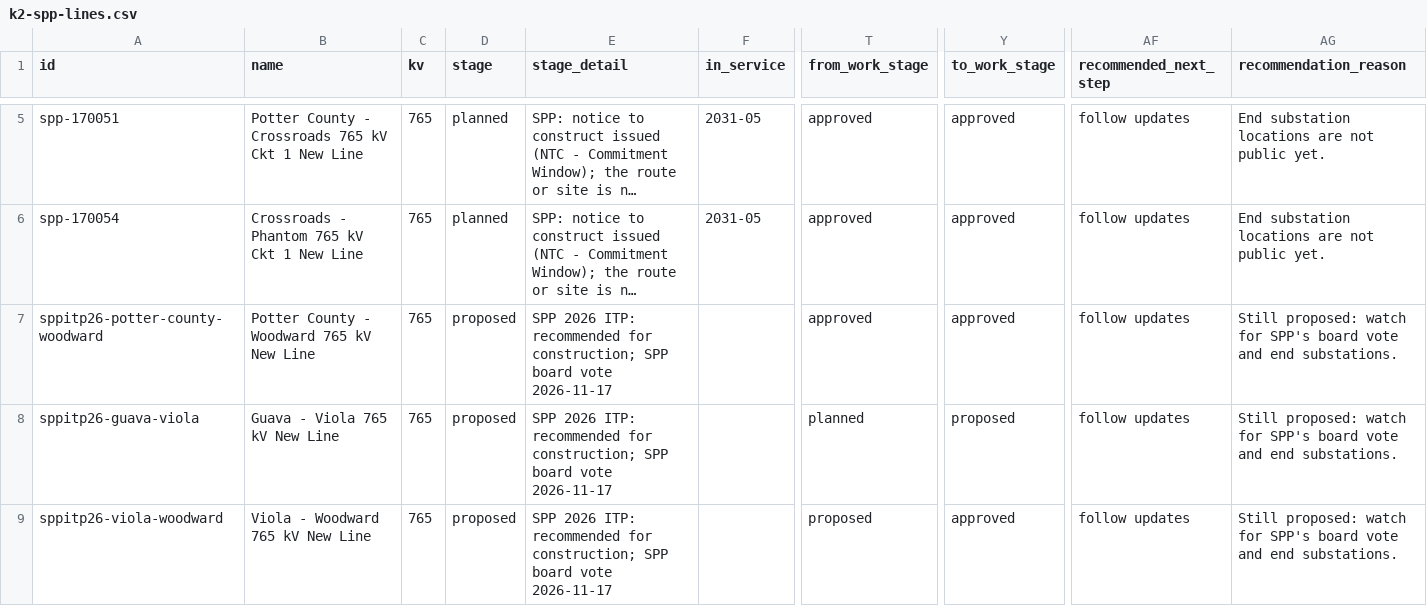
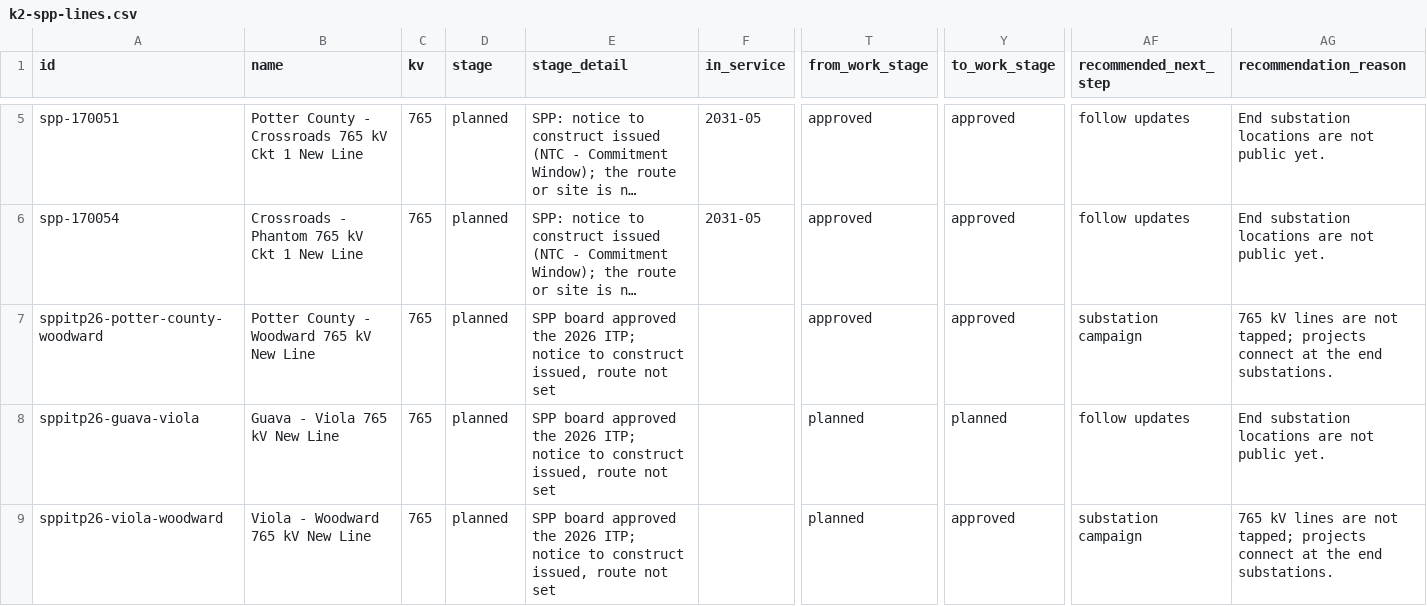
Before and after one commit to jaidensuthar-collab/shinepro-demo, a CSV file: k2-line-watch/web/exports/k2-spp-lines.csv, drawn as a sheet; only a part is shown, gaps mark what is left out; long unchanged cells end in …; the diff covers the shown part only; the diff names each change by its address in the sheet, - before the commit and + after, or states it on an @@ line.

```diff
--- a/k2-line-watch/web/exports/k2-spp-lines.csv
+++ b/k2-line-watch/web/exports/k2-spp-lines.csv
-D7:D9 (stage): proposed
+D7:D9 (stage): planned
-E7:E9 (stage_detail): SPP 2026 ITP: recommended for construction; SPP board vote 2026-11-17
+E7:E9 (stage_detail): SPP board approved the 2026 ITP; notice to construct issued, route not set
-AF7 (recommended_next_step): follow updates
+AF7 (recommended_next_step): substation campaign
-AG7 (recommendation_reason): Still proposed: watch for SPP's board vote and end substations.
+AG7 (recommendation_reason): 765 kV lines are not tapped; projects connect at the end substations.
-Y8 (to_work_stage): proposed
+Y8 (to_work_stage): planned
-AG8 (recommendation_reason): Still proposed: watch for SPP's board vote and end substations.
+AG8 (recommendation_reason): End substation locations are not public yet.
-T9 (from_work_stage): proposed
+T9 (from_work_stage): planned
-AF9 (recommended_next_step): follow updates
+AF9 (recommended_next_step): substation campaign
-AG9 (recommendation_reason): Still proposed: watch for SPP's board vote and end substations.
+AG9 (recommendation_reason): 765 kV lines are not tapped; projects connect at the end substations.
```
Also changed, not shown: 1 removed row and 13 edited cells elsewhere in this file, k2-line-watch/web/exports/k2-ercot-texas-substations.csv, k2-line-watch/web/exports/k2-oklahoma-lines.csv, 44 other files.
